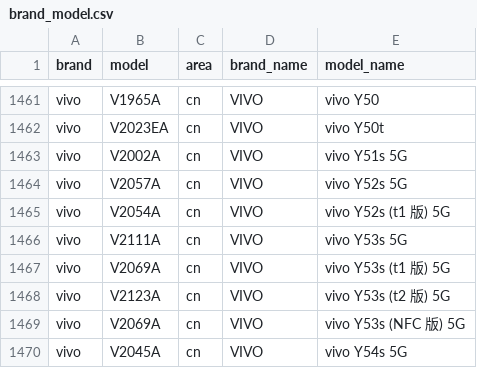
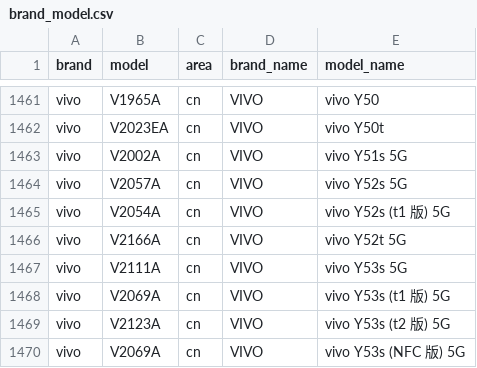
Before and after one commit to zhyi828/mobilemodels, a CSV file: brand_model.csv, drawn as a sheet; only a part is shown, gaps mark what is left out; the shorter side is filled out with more unchanged rows.

Commit message:
Sync with MobileModels 1429492555c21ba26b0eb7e7108c9a85b2957043

```diff
--- a/brand_model.csv
+++ b/brand_model.csv
@@ -1465,2 +1465,3 @@ vivo,V2057A,cn,VIVO, vivo Y52s 5G
 vivo,V2054A,cn,VIVO, vivo Y52s (t1 版) 5G
+vivo,V2166A,cn,VIVO, vivo Y52t 5G
 vivo,V2111A,cn,VIVO, vivo Y53s 5G
```
Also changed, not shown: 1 other file.
